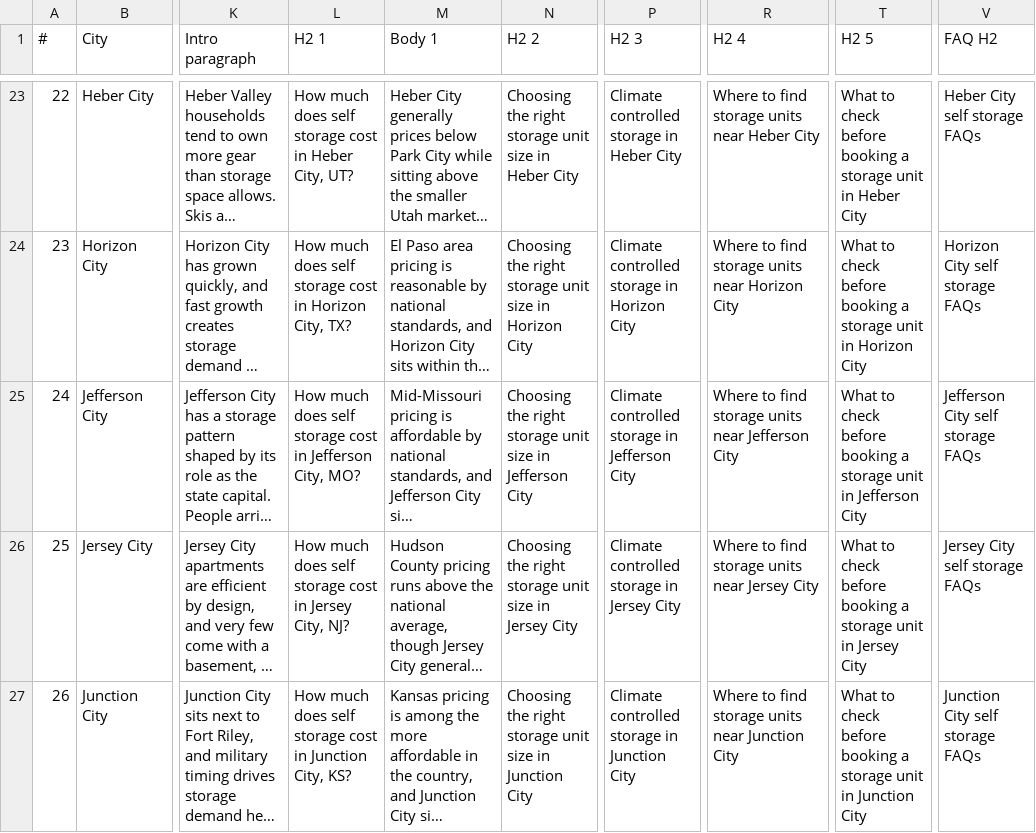
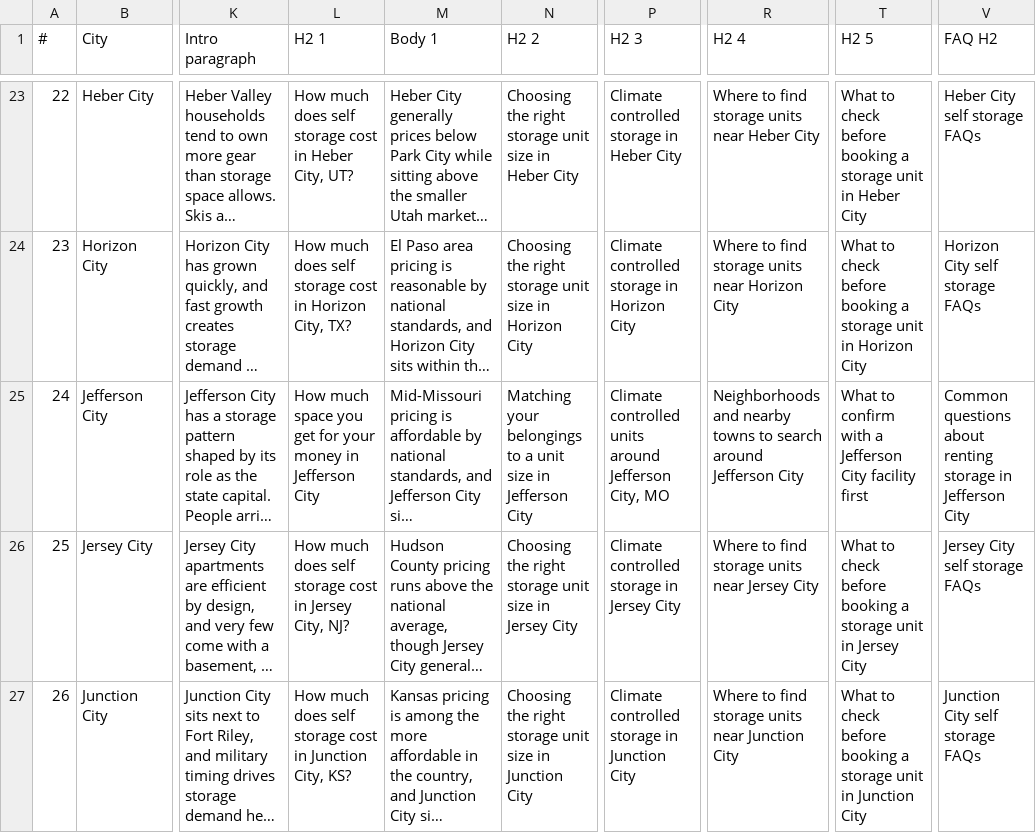
Before and after one commit to devmaai/self-v1, a CSV file: data/city-seo-content.csv, drawn as a sheet; only a part is shown, gaps mark what is left out; long unchanged cells end in …; the diff covers the shown part only; the diff names each change by its address in the sheet, - before the commit and + after, or states it on an @@ line.

```diff
--- a/data/city-seo-content.csv
+++ b/data/city-seo-content.csv
-L25 (H2 1): How much does self storage cost in Jefferson City, MO?
+L25 (H2 1): How much space you get for your money in Jefferson City
-N25 (H2 2): Choosing the right storage unit size…
+N25 (H2 2): Matching your belongings to a unit size…
-P25 (H2 3): Climate controlled storage in Jefferson City
+P25 (H2 3): Climate controlled units around Jefferson City, MO
-R25 (H2 4): Where to find storage units near Jefferson City
+R25 (H2 4): Neighborhoods and nearby towns to search around Jefferson City
-T25 (H2 5): What to check before booking a storage unit in Jefferson City
+T25 (H2 5): What to confirm with a Jefferson City facility first
-V25 (FAQ H2): Jefferson City self storage FAQs
+V25 (FAQ H2): Common questions about renting storage in Jefferson City
```
Also changed, not shown: 24 edited cells elsewhere in this file, 6 other files.
